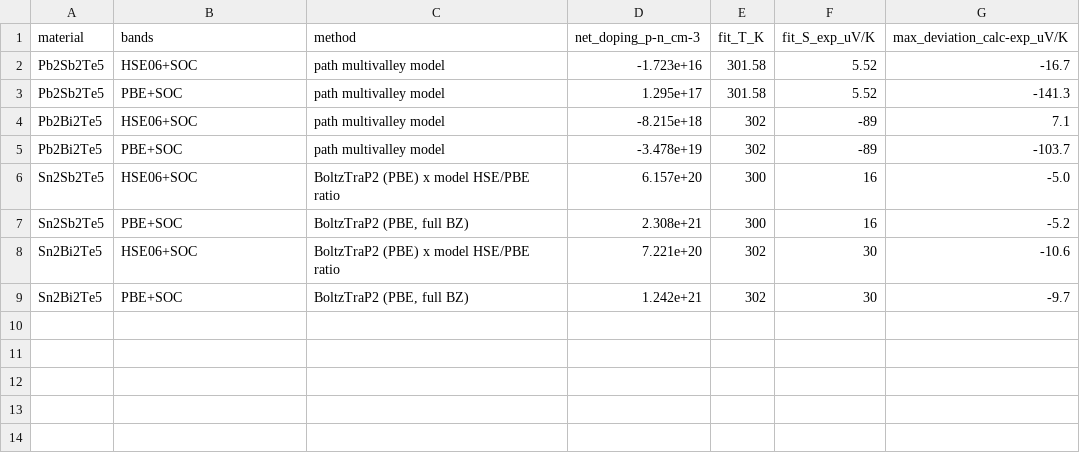
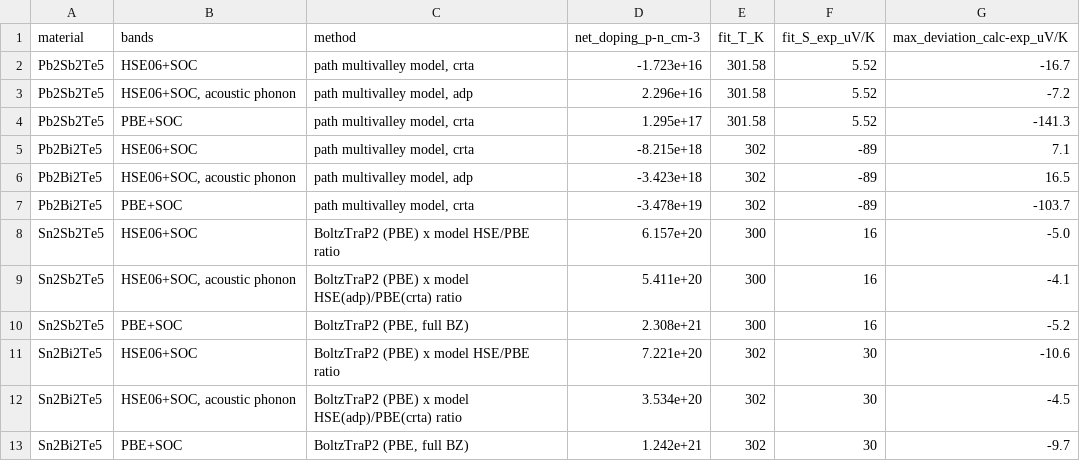
Before and after one commit to Andyw852/A2B2Te5-lone-pair-and-conduction-type, a CSV file: 21_阶段报告与交接/论文图_20261028/source_data/Fig9_S_vs_T/fit_summary.csv, drawn as a sheet.

```diff
--- a/21_阶段报告与交接/论文图_20261028/source_data/Fig9_S_vs_T/fit_summary.csv
+++ b/21_阶段报告与交接/论文图_20261028/source_data/Fig9_S_vs_T/fit_summary.csv
@@ -1,9 +1,13 @@
 material,bands,method,net_doping_p-n_cm-3,fit_T_K,fit_S_exp_uV/K,max_deviation_calc-exp_uV/K
-Pb2Sb2Te5,HSE06+SOC,path multivalley model,-1.723e+16,301.58,5.52,-16.7
-Pb2Sb2Te5,PBE+SOC,path multivalley model,1.295e+17,301.58,5.52,-141.3
-Pb2Bi2Te5,HSE06+SOC,path multivalley model,-8.215e+18,302,-89,7.1
-Pb2Bi2Te5,PBE+SOC,path multivalley model,-3.478e+19,302,-89,-103.7
+Pb2Sb2Te5,HSE06+SOC,"path multivalley model, crta",-1.723e+16,301.58,5.52,-16.7
+Pb2Sb2Te5,"HSE06+SOC, acoustic phonon","path multivalley model, adp",2.296e+16,301.58,5.52,-7.2
+Pb2Sb2Te5,PBE+SOC,"path multivalley model, crta",1.295e+17,301.58,5.52,-141.3
+Pb2Bi2Te5,HSE06+SOC,"path multivalley model, crta",-8.215e+18,302,-89,7.1
+Pb2Bi2Te5,"HSE06+SOC, acoustic phonon","path multivalley model, adp",-3.423e+18,302,-89,16.5
+Pb2Bi2Te5,PBE+SOC,"path multivalley model, crta",-3.478e+19,302,-89,-103.7
 Sn2Sb2Te5,HSE06+SOC,BoltzTraP2 (PBE) x model HSE/PBE ratio,6.157e+20,300,16,-5.0
+Sn2Sb2Te5,"HSE06+SOC, acoustic phonon",BoltzTraP2 (PBE) x model HSE(adp)/PBE(crta) ratio,5.411e+20,300,16,-4.1
 Sn2Sb2Te5,PBE+SOC,"BoltzTraP2 (PBE, full BZ)",2.308e+21,300,16,-5.2
 Sn2Bi2Te5,HSE06+SOC,BoltzTraP2 (PBE) x model HSE/PBE ratio,7.221e+20,302,30,-10.6
+Sn2Bi2Te5,"HSE06+SOC, acoustic phonon",BoltzTraP2 (PBE) x model HSE(adp)/PBE(crta) ratio,3.534e+20,302,30,-4.5
 Sn2Bi2Te5,PBE+SOC,"BoltzTraP2 (PBE, full BZ)",1.242e+21,302,30,-9.7
```
Also changed, not shown: 8 other files.
